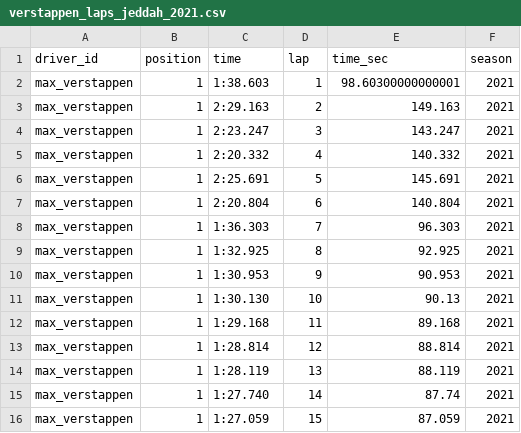
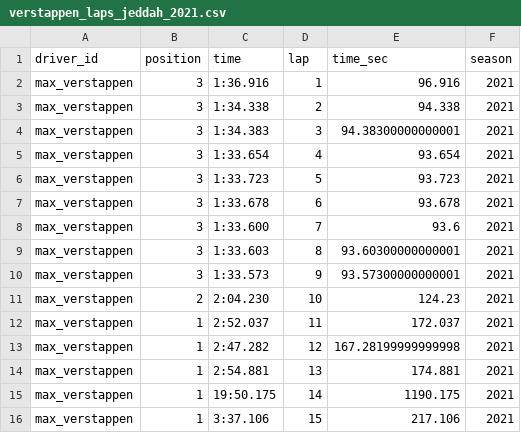
Before and after one commit to fanger2791/F1_Regulations, a CSV file: data/raw_data/verstappen_laps_jeddah_2021.csv, drawn as a sheet; only a part is shown; the diff covers the shown part only.

```diff
--- a/data/raw_data/verstappen_laps_jeddah_2021.csv
+++ b/data/raw_data/verstappen_laps_jeddah_2021.csv
@@ -1,16 +1,16 @@
 driver_id,position,time,lap,time_sec,season
-max_verstappen,1,1:38.603,1,98.60300000000001,2021
-max_verstappen,1,2:29.163,2,149.163,2021
-max_verstappen,1,2:23.247,3,143.247,2021
-max_verstappen,1,2:20.332,4,140.332,2021
-max_verstappen,1,2:25.691,5,145.691,2021
-max_verstappen,1,2:20.804,6,140.804,2021
-max_verstappen,1,1:36.303,7,96.303,2021
-max_verstappen,1,1:32.925,8,92.925,2021
-max_verstappen,1,1:30.953,9,90.953,2021
-max_verstappen,1,1:30.130,10,90.13,2021
-max_verstappen,1,1:29.168,11,89.168,2021
-max_verstappen,1,1:28.814,12,88.814,2021
-max_verstappen,1,1:28.119,13,88.119,2021
-max_verstappen,1,1:27.740,14,87.74,2021
-max_verstappen,1,1:27.059,15,87.059,2021
+max_verstappen,3,1:36.916,1,96.916,2021
+max_verstappen,3,1:34.338,2,94.338,2021
+max_verstappen,3,1:34.383,3,94.38300000000001,2021
+max_verstappen,3,1:33.654,4,93.654,2021
+max_verstappen,3,1:33.723,5,93.723,2021
+max_verstappen,3,1:33.678,6,93.678,2021
+max_verstappen,3,1:33.600,7,93.6,2021
+max_verstappen,3,1:33.603,8,93.60300000000001,2021
+max_verstappen,3,1:33.573,9,93.57300000000001,2021
+max_verstappen,2,2:04.230,10,124.23,2021
+max_verstappen,1,2:52.037,11,172.037,2021
+max_verstappen,1,2:47.282,12,167.28199999999998,2021
+max_verstappen,1,2:54.881,13,174.881,2021
+max_verstappen,1,19:50.175,14,1190.175,2021
+max_verstappen,1,3:37.106,15,217.106,2021
```
Also changed, not shown: 13 removed rows and 81 edited cells elsewhere in this file, data/analysis_data/hamilton_laps_jeddah_2021_cleaned.csv, data/analysis_data/leclerc_laps_jeddah_2021_cleaned.csv, 3 other files.
